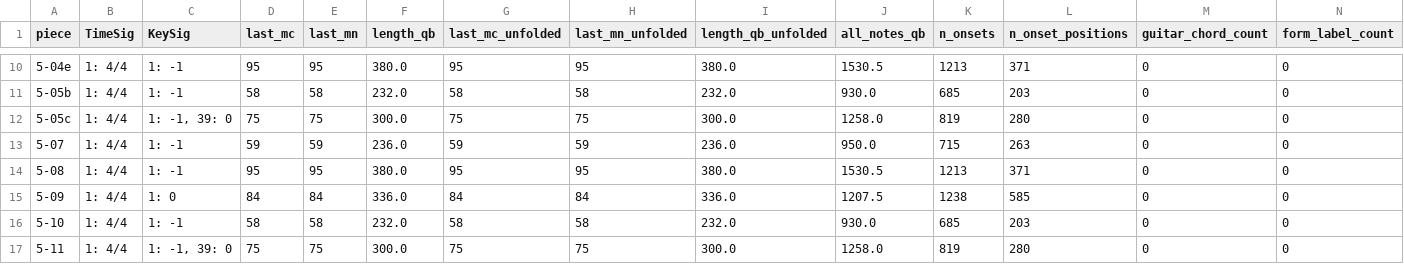
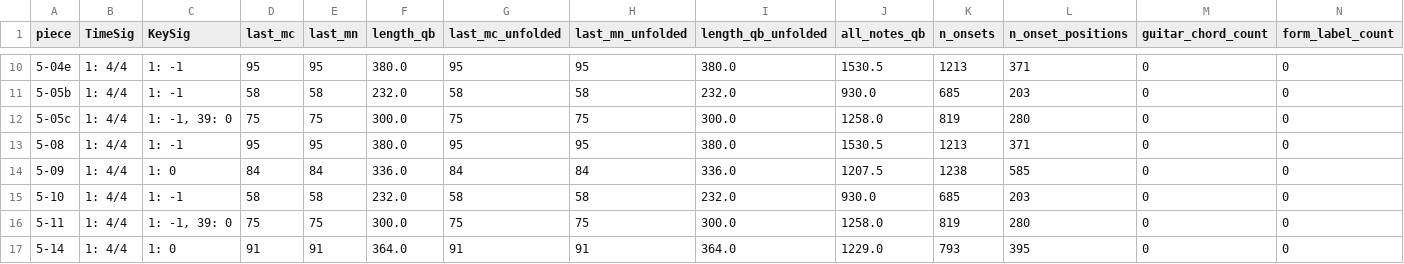
Before and after one commit to DCMLab/monteverdi_madrigals, a TSV file: metadata.tsv, drawn as a sheet; only a part is shown, gaps mark what is left out; the shorter side is filled out with more unchanged rows; rows hold the shown columns only; the diff names each change by its address in the sheet, - before the commit and + after, or states it on an @@ line.

```diff
--- a/metadata.tsv
+++ b/metadata.tsv
-row 13: 5-07 | 1: 4/4 | 1: -1 | 59 | 59 | 236.0 | 59 | 59 | 236.0 | 950.0 | 715 | 263 | 0 | 0
```
Also changed, not shown: 13 other files.
